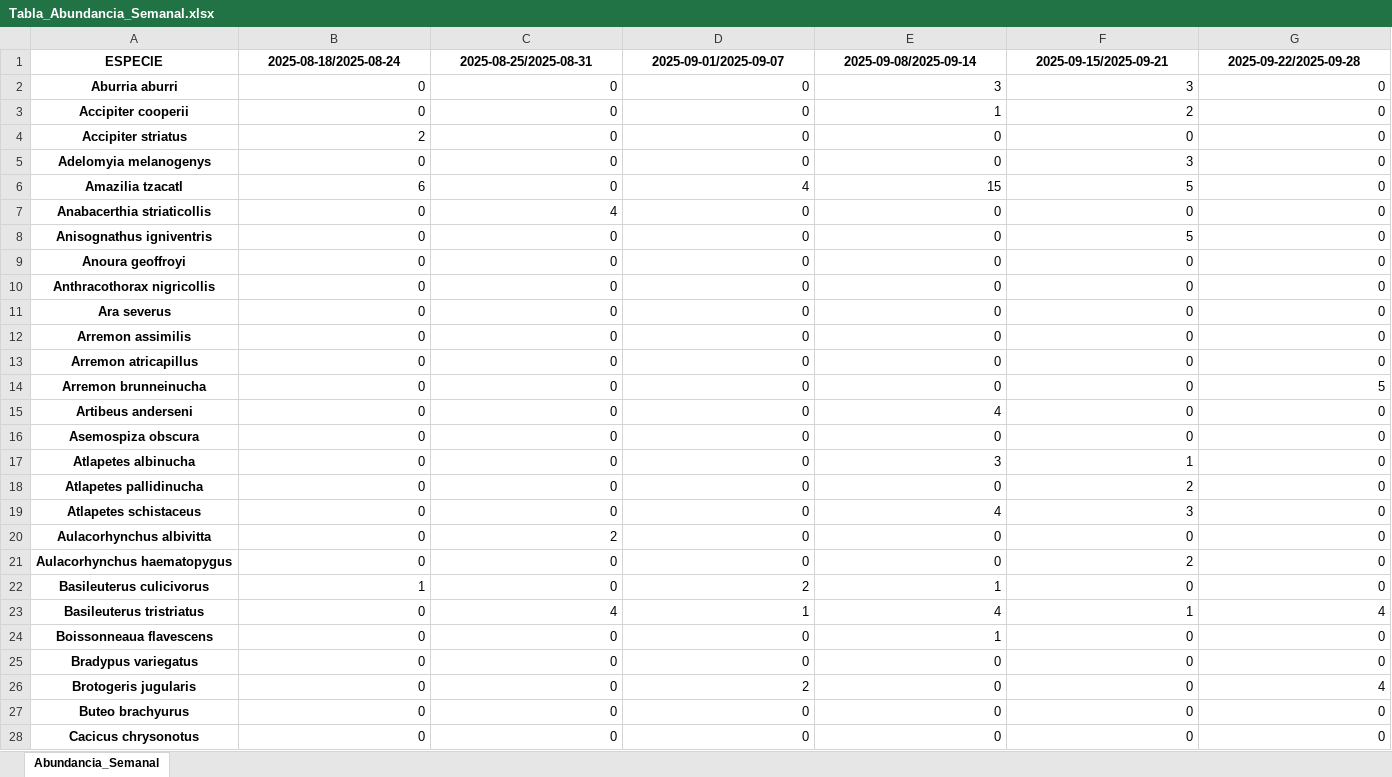
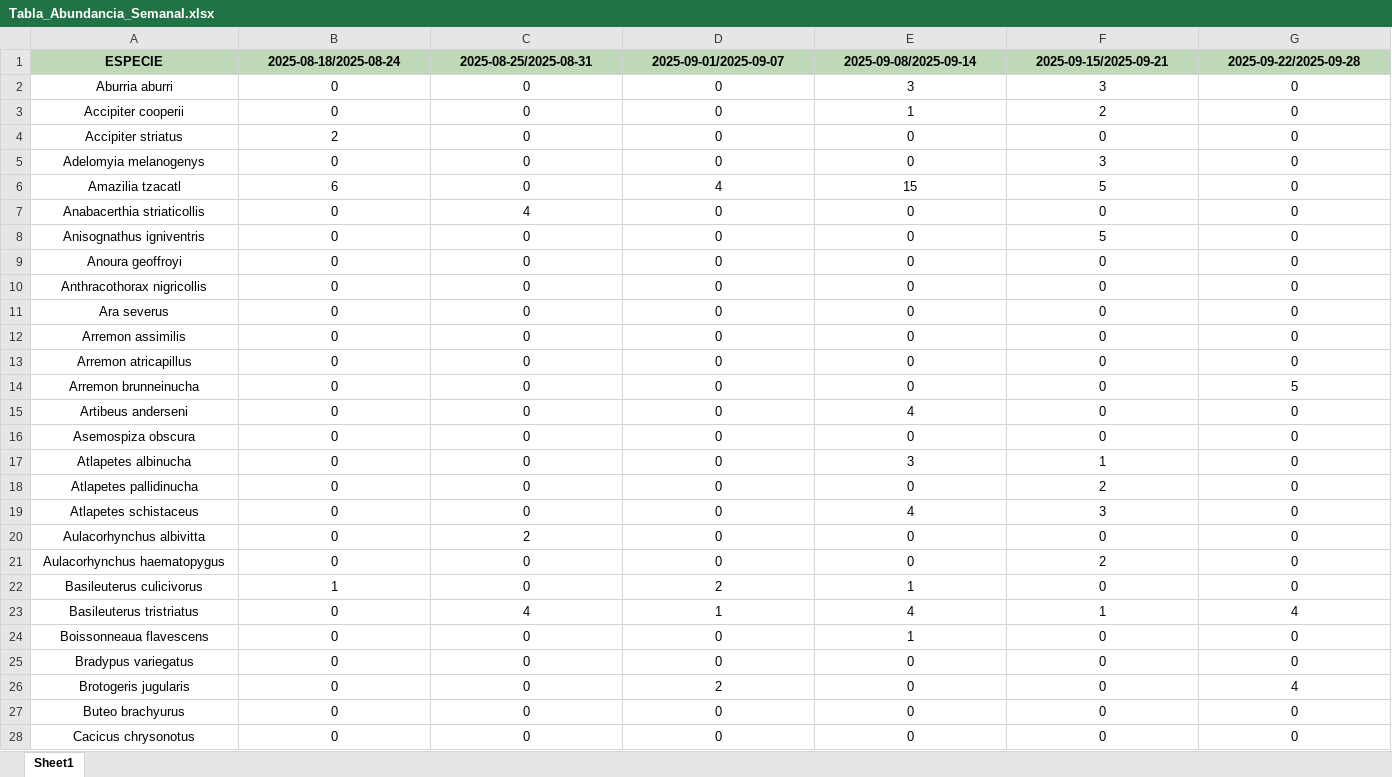
Before and after one commit to BioRamirez/Backet, an Excel workbook: python_Proyect/Resultados/Tabla_Abundancia_Semanal.xlsx, sheet Sheet1, drawn as a sheet; only a part is shown; values as stored, in another font and other column widths than the file's, no borders; the diff covers the shown part only; the diff names each change by its address in the sheet, - before the commit and + after, or states it on an @@ line.

```diff
--- a/python_Proyect/Resultados/Tabla_Abundancia_Semanal.xlsx (sheet Sheet1)
+++ b/python_Proyect/Resultados/Tabla_Abundancia_Semanal.xlsx (sheet Sheet1)
-sheet tab: Abundancia_Semanal
+sheet tab: Sheet1
-A1:G1 fill: none
+A1:G1 fill: #BFD8B8
-A2:A28 bold: on
+A2:A28 bold: off
-B2:G28 alignment: right
+B2:G28 alignment: center
```
Also changed, not shown: cell formats elsewhere in this sheet, python_Proyect/Resultados/Efectividad_Estimadores.xlsx, python_Proyect/Resultados/Efectividad_Estimadores_Frec.xlsx, 10 other files.
